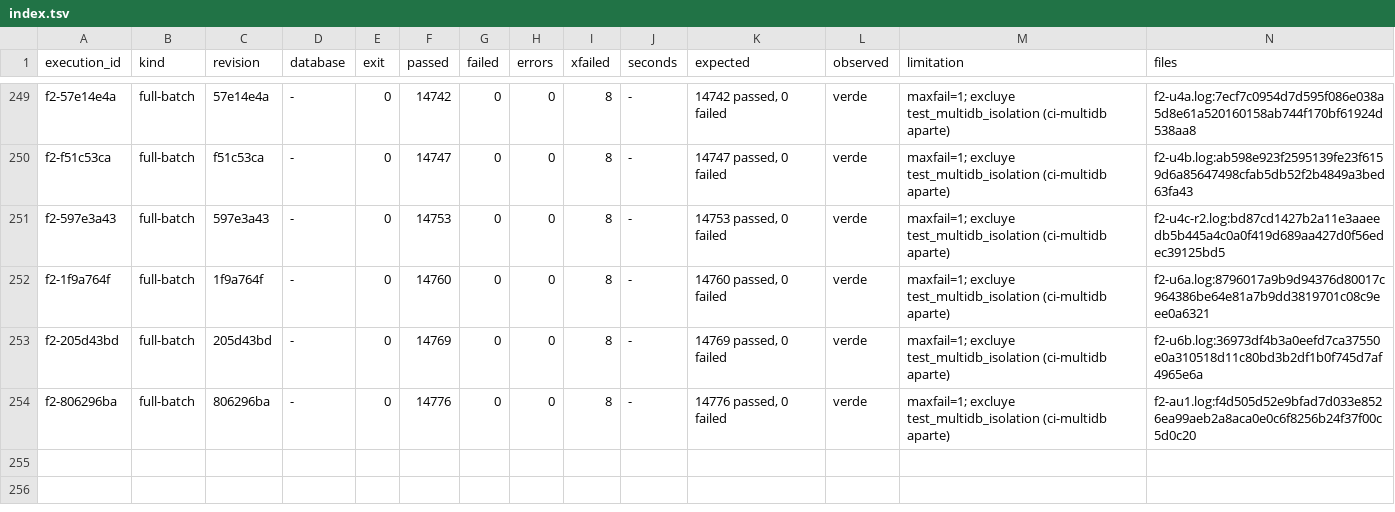
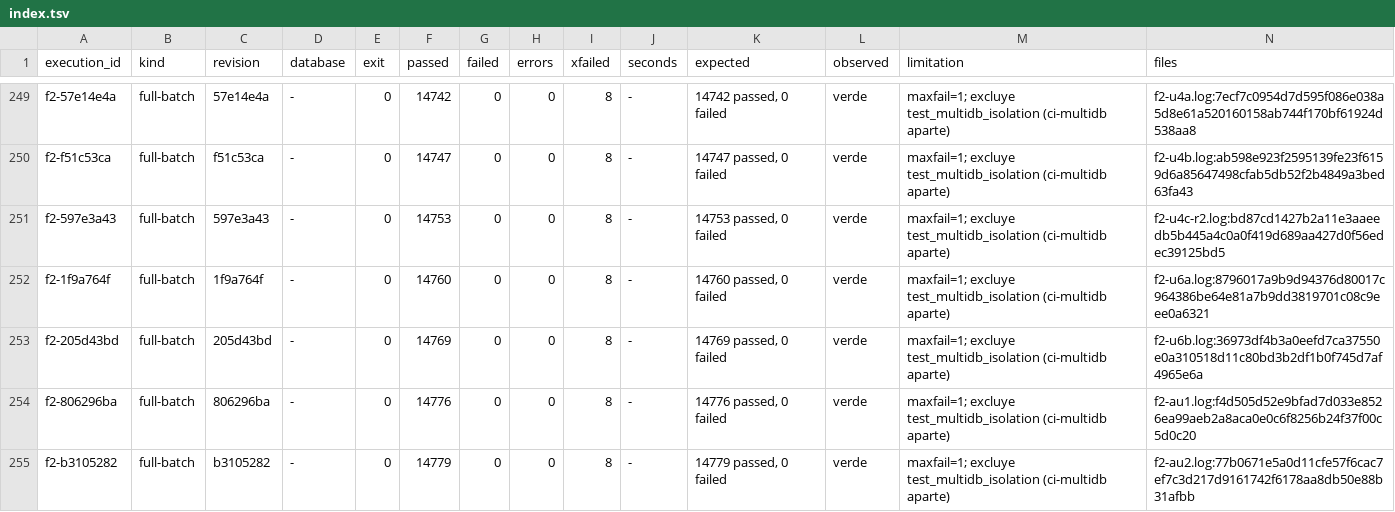
Before and after one commit to jcg-admin/kaupamex-api, a TSV file: scripts/workbench/orm-continuation-plan-20261103T095630/outputs/gates/index.tsv, drawn as a sheet; only a part is shown, gaps mark what is left out; the diff names each change by its address in the sheet, - before the commit and + after, or states it on an @@ line.

Commit message:
Record F2 for account U2 and admit its plan row
The full batch on b3105282 passes 14779 tests with 0 failures, which
covers account groups and tags on BaseModel.

```diff
--- a/scripts/workbench/orm-continuation-plan-20261103T095630/outputs/gates/index.tsv
+++ b/scripts/workbench/orm-continuation-plan-20261103T095630/outputs/gates/index.tsv
+row 255: f2-b3105282 | full-batch | b3105282 | - | 0 | 14779 | 0 | 0 | 8 | - | 14779 passed, 0 failed | verde | maxfail=1; excluye test_multidb_isolation (ci-multidb aparte) | f2-au2.log:77b0671e5a0d11cfe57f6cac7ef7c3d217d9161742f6178aa8db50e88b31afbb
```
Also changed, not shown: 3 other files.
